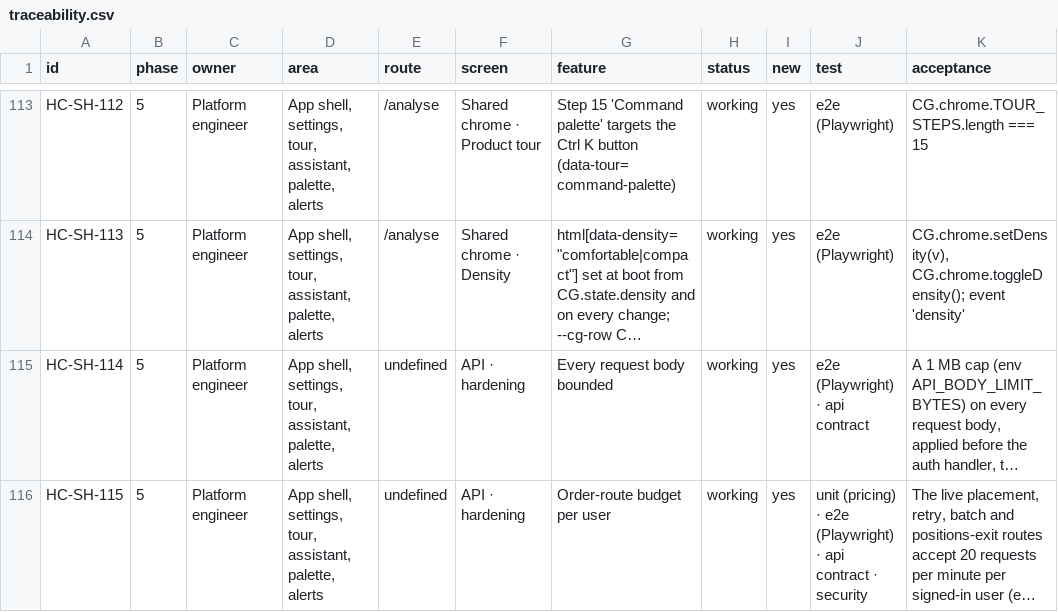
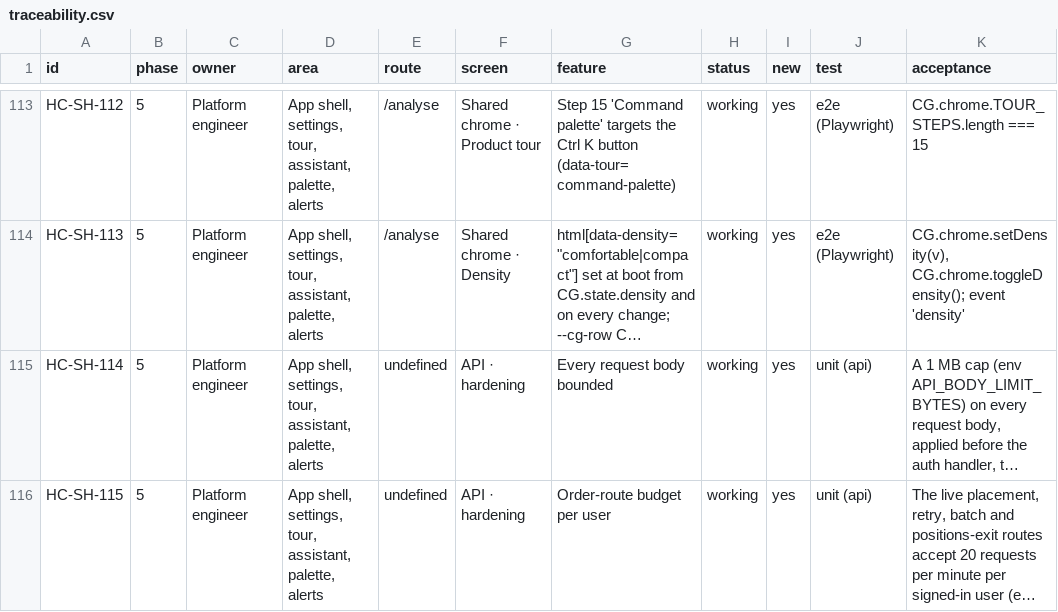
Before and after one commit to subashkone/hapiecoin, a CSV file: spec/traceability.csv, drawn as a sheet; only a part is shown, gaps mark what is left out; long unchanged cells end in …; the diff covers the shown part only; the diff names each change by its address in the sheet, - before the commit and + after, or states it on an @@ line.

```diff
--- a/spec/traceability.csv
+++ b/spec/traceability.csv
-J115 (test): e2e (Playwright) · api contract
+J115 (test): unit (api)
-J116 (test): unit (pricing) · e2e (Playwright) · api contract · security
+J116 (test): unit (api)
```
Also changed, not shown: 2 added rows elsewhere in this file, 37 other files.
